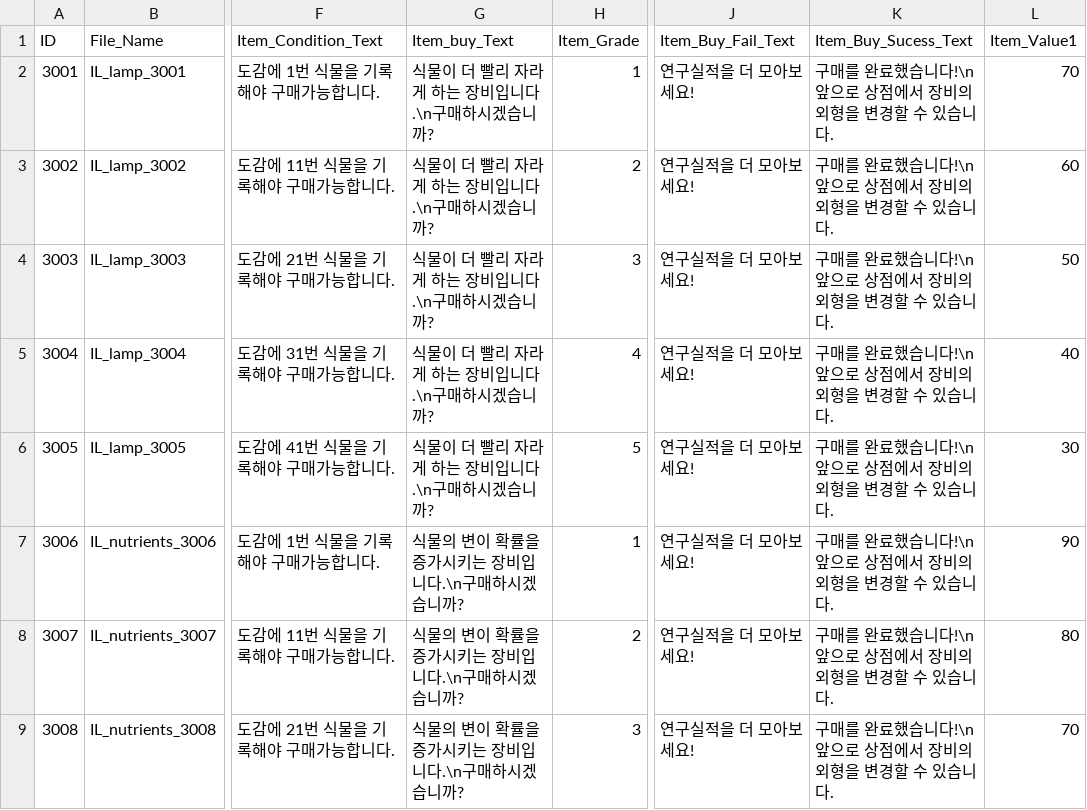
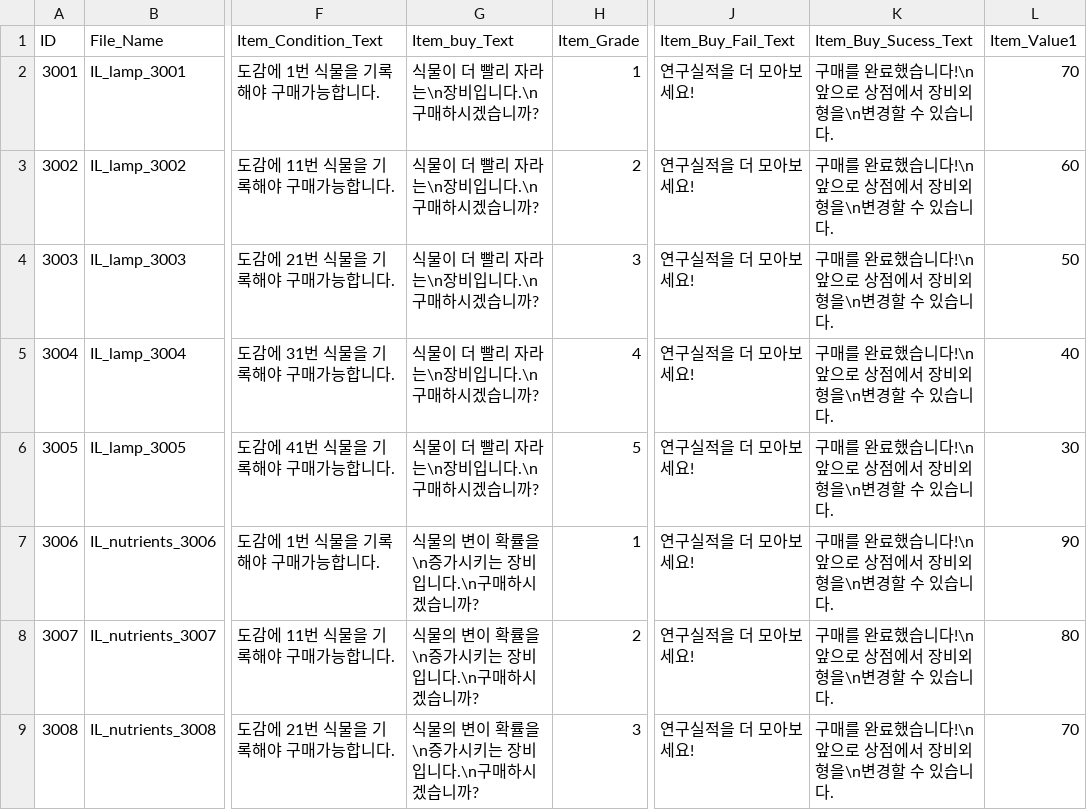
Before and after one commit to zzx0147/ThereIs12, a CSV file: Assets/Resources/Csv/Item_Table.csv, drawn as a sheet; only a part is shown, gaps mark what is left out; the diff covers the shown part only; the diff names each change by its address in the sheet, - before the commit and + after, or states it on an @@ line.

```diff
--- a/Assets/Resources/Csv/Item_Table.csv
+++ b/Assets/Resources/Csv/Item_Table.csv
-G2:G6 (Item_buy_Text): 식물이 더 빨리 자라게 하는 장비입니다.\n구매하시겠습니까?
+G2:G6 (Item_buy_Text): 식물이 더 빨리 자라는\n장비입니다.\n구매하시겠습니까?
-K2:K9 (Item_Buy_Sucess_Text): 구매를 완료했습니다!\n앞으로 상점에서 장비의외형을 변경할 수 있습니다.
+K2:K9 (Item_Buy_Sucess_Text): 구매를 완료했습니다!\n앞으로 상점에서 장비외형을\n변경할 수 있습니다.
-G7:G9 (Item_buy_Text): 식물의 변이 확률을 증가시키는 장비입니다.\n구매하시겠습니까?
+G7:G9 (Item_buy_Text): 식물의 변이 확률을\n증가시키는 장비입니다.\n구매하시겠습니까?
```
Also changed, not shown: 14 edited cells elsewhere in this file, Assets/Resources/Csv/PlantData.csv.
